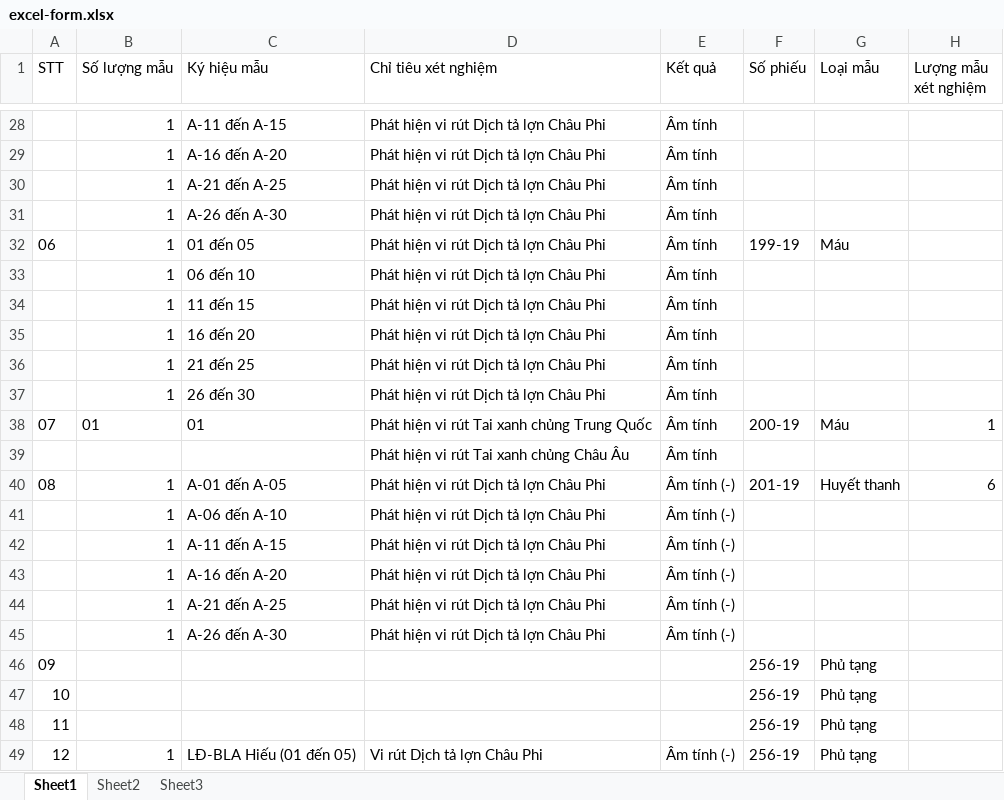
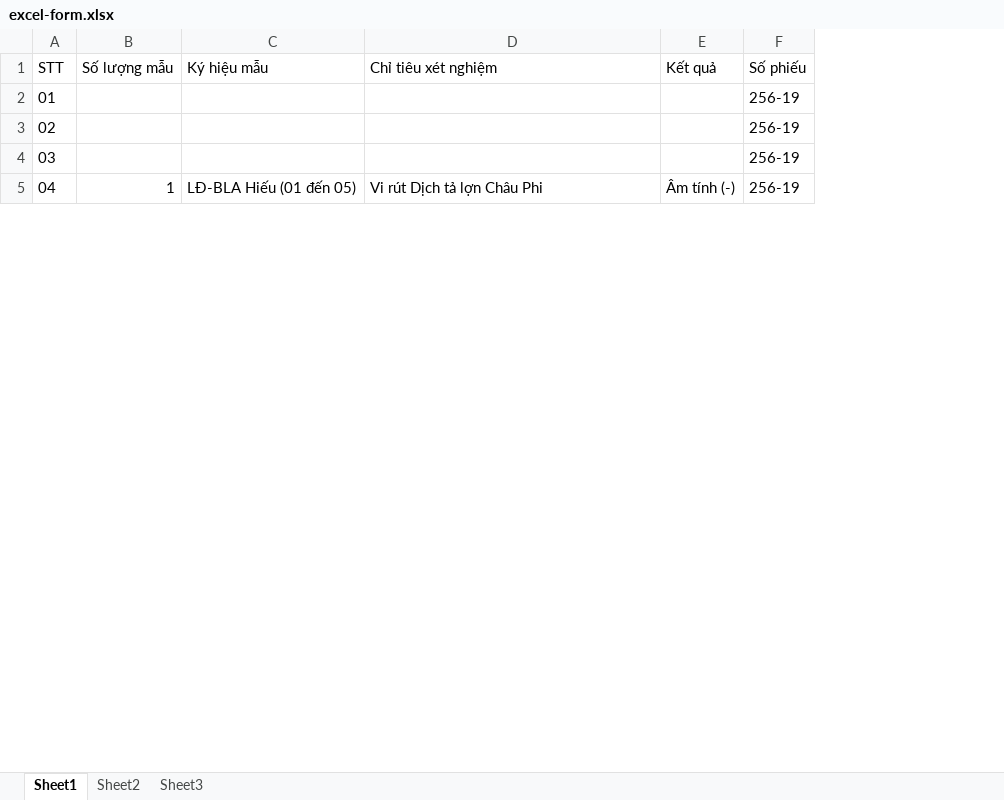
Before and after one commit to youkiery/petvet_nuke4, an Excel workbook: excel-form.xlsx, sheet Sheet1, drawn as a sheet; only a part is shown, gaps mark what is left out; values as stored, in another font and other column widths than the file's, no borders; removed rows and columns are numbered as before the commit, all else as after; the diff covers the shown part only; the diff names each change by its address in the sheet, - before the commit and + after, or states it on an @@ line.

```diff
--- a/excel-form.xlsx (sheet Sheet1)
+++ b/excel-form.xlsx (sheet Sheet1)
-column G (Loại mẫu), rows 46-49: all Phủ tạng
-column H (Lượng mẫu xét nghiệm), empty
-row 28:  | 1 | A-11 đến A-15 | Phát hiện vi rút Dịch tả lợn Châu Phi | Âm tính
-row 29:  | 1 | A-16 đến A-20 | Phát hiện vi rút Dịch tả lợn Châu Phi | Âm tính
-row 30:  | 1 | A-21 đến A-25 | Phát hiện vi rút Dịch tả lợn Châu Phi | Âm tính
-row 31:  | 1 | A-26 đến A-30 | Phát hiện vi rút Dịch tả lợn Châu Phi | Âm tính
-row 32: 06 | 1 | 01 đến 05 | Phát hiện vi rút Dịch tả lợn Châu Phi | Âm tính | 199-19 | Máu
-row 33:  | 1 | 06 đến 10 | Phát hiện vi rút Dịch tả lợn Châu Phi | Âm tính
-row 34:  | 1 | 11 đến 15 | Phát hiện vi rút Dịch tả lợn Châu Phi | Âm tính
-row 35:  | 1 | 16 đến 20 | Phát hiện vi rút Dịch tả lợn Châu Phi | Âm tính
-row 36:  | 1 | 21 đến 25 | Phát hiện vi rút Dịch tả lợn Châu Phi | Âm tính
-row 37:  | 1 | 26 đến 30 | Phát hiện vi rút Dịch tả lợn Châu Phi | Âm tính
-row 38: 07 | 01 | 01 | Phát hiện vi rút Tai xanh chủng Trung Quốc | Âm tính | 200-19 | Máu | 1
-row 39:  |  |  | Phát hiện vi rút Tai xanh chủng Châu Âu | Âm tính
-row 40: 08 | 1 | A-01 đến A-05 | Phát hiện vi rút Dịch tả lợn Châu Phi | Âm tính (-) | 201-19 | Huyết thanh | 6
-row 41:  | 1 | A-06 đến A-10 | Phát hiện vi rút Dịch tả lợn Châu Phi | Âm tính (-)
-row 42:  | 1 | A-11 đến A-15 | Phát hiện vi rút Dịch tả lợn Châu Phi | Âm tính (-)
-row 43:  | 1 | A-16 đến A-20 | Phát hiện vi rút Dịch tả lợn Châu Phi | Âm tính (-)
-row 44:  | 1 | A-21 đến A-25 | Phát hiện vi rút Dịch tả lợn Châu Phi | Âm tính (-)
-row 45:  | 1 | A-26 đến A-30 | Phát hiện vi rút Dịch tả lợn Châu Phi | Âm tính (-)
@@ column A (STT) renumbered from row 2 down @@
```
Also changed, not shown: 26 removed rows elsewhere in this sheet, excel-output.xlsx, 3 other files.
